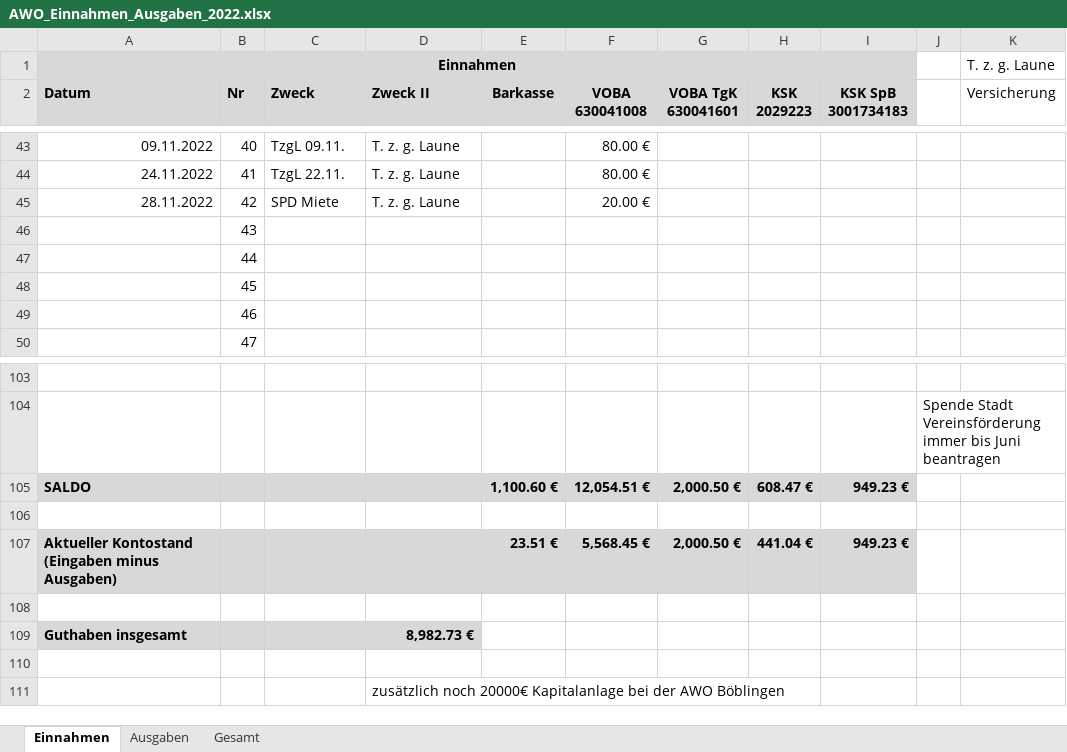
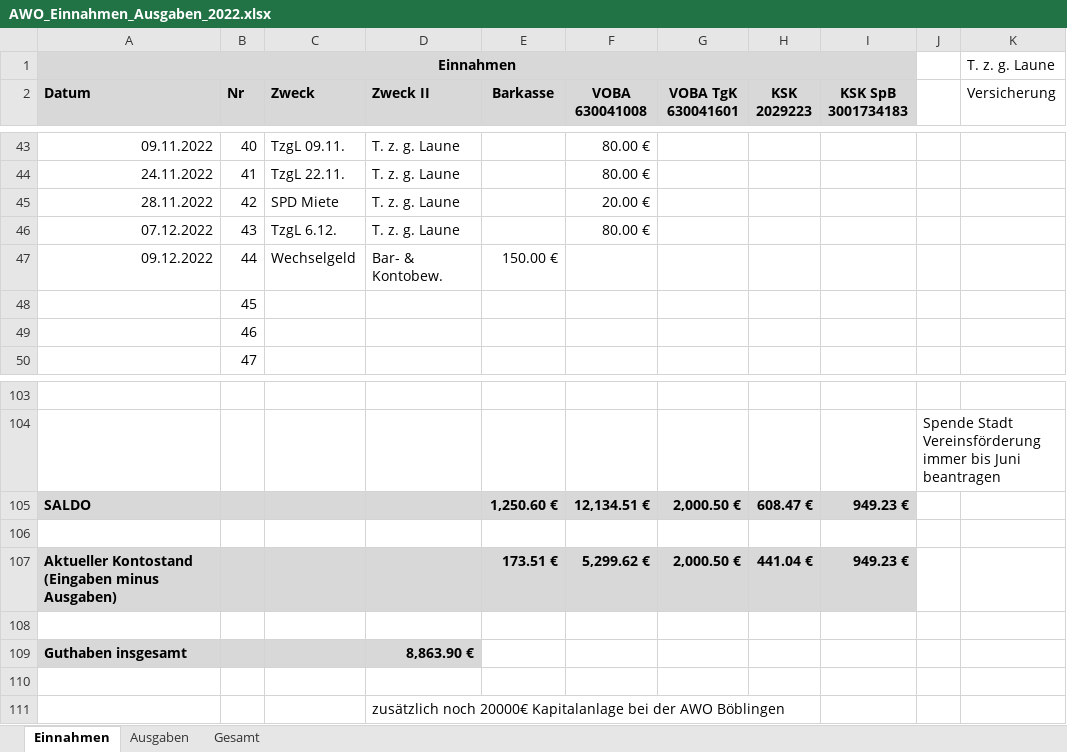
Before and after one commit to bwildner/AWO, an Excel workbook: AWO_Einnahmen_Ausgaben_2022.xlsx, sheet Einnahmen, drawn as a sheet; only a part is shown, gaps mark what is left out; values as stored, in another font and other column widths than the file's, no borders; conditional formats not drawn; the diff names each change by its address in the sheet, - before the commit and + after, or states it on an @@ line.

```diff
--- a/AWO_Einnahmen_Ausgaben_2022.xlsx (sheet Einnahmen)
+++ b/AWO_Einnahmen_Ausgaben_2022.xlsx (sheet Einnahmen)
-A46 (Datum): (empty)
+A46 (Datum): 07.12.2022
-C46 (Zweck): (empty)
+C46 (Zweck): TzgL 6.12.
-D46 (Zweck II): (empty)
+D46 (Zweck II): T. z. g. Laune
-F46 (VOBA 630041008): (empty)
+F46 (VOBA 630041008): 80.00 €
-A47 (Datum): (empty)
+A47 (Datum): 09.12.2022
-C47 (Zweck): (empty)
+C47 (Zweck): Wechselgeld
-D47 (Zweck II): (empty)
+D47 (Zweck II): Bar- & Kontobew.
-E47 (Barkasse): (empty)
+E47 (Barkasse): 150.00 €
-E105 (Barkasse): 1,100.60 €
+E105 (Barkasse): 1,250.60 €
-F105 (VOBA 630041008): 12,054.51 €
+F105 (VOBA 630041008): 12,134.51 €
-E107 (Barkasse): 23.51 €
+E107 (Barkasse): 173.51 €
-F107 (VOBA 630041008): 5,568.45 €
+F107 (VOBA 630041008): 5,299.62 €
-D109 (Zweck II): 8,982.73 €
+D109 (Zweck II): 8,863.90 €
```
Also changed, not shown: sheet Ausgaben, 6 other files.
